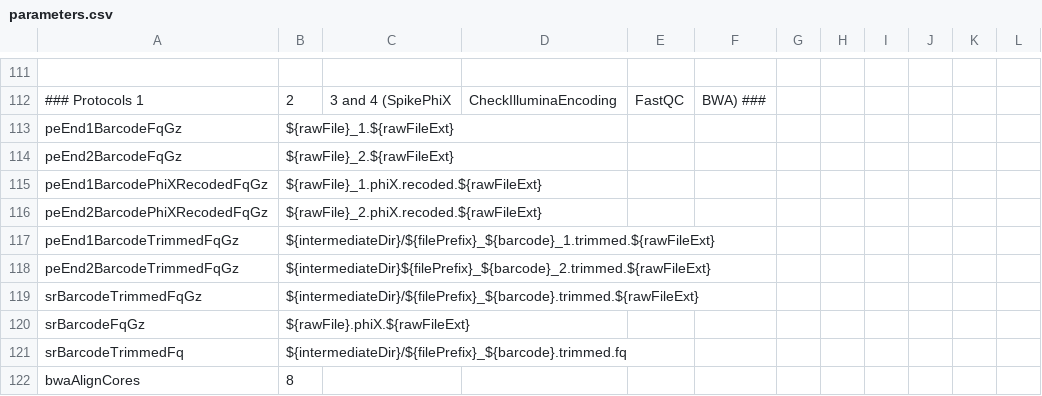
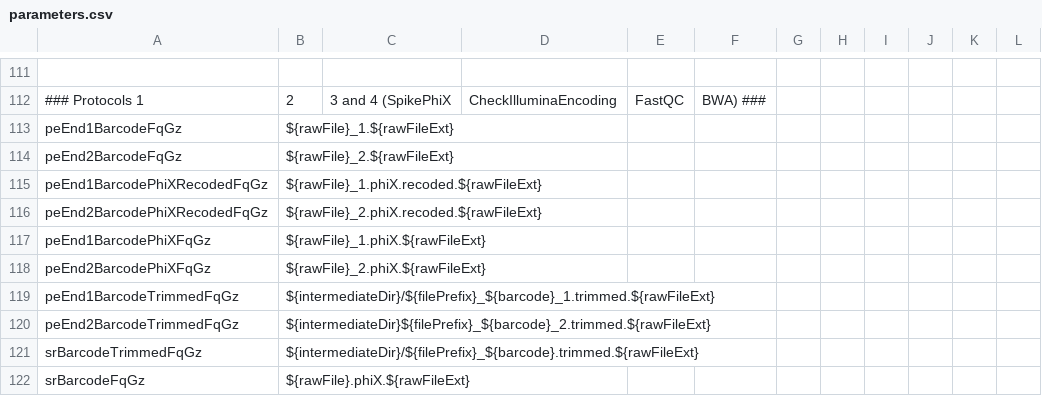
Before and after one commit to molgenis/NGS_DNA, a CSV file: parameters.csv, drawn as a sheet; only a part is shown, gaps mark what is left out; the shorter side is filled out with more unchanged rows; the diff names each change by its address in the sheet, - before the commit and + after, or states it on an @@ line.

```diff
--- a/parameters.csv
+++ b/parameters.csv
+row 117: peEnd1BarcodePhiXFqGz | ${rawFile}_1.phiX.${rawFileExt}
+row 118: peEnd2BarcodePhiXFqGz | ${rawFile}_2.phiX.${rawFileExt}
```
Also changed, not shown: 1 other file.
